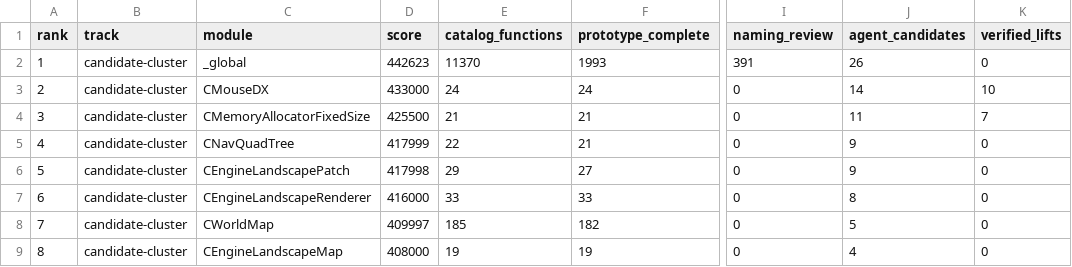
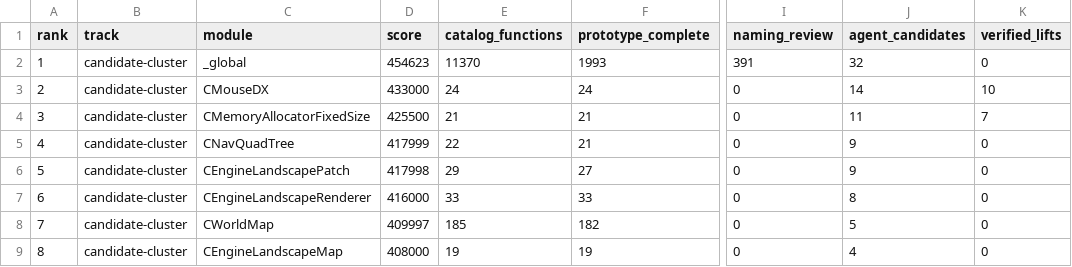
Before and after one commit to BuffJesus/FableDecomp, a TSV file: rebuild/backlog/modules.tsv, drawn as a sheet; only a part is shown, gaps mark what is left out; the diff names each change by its address in the sheet, - before the commit and + after, or states it on an @@ line.

Commit message:
Promote landscape patch relocation lift

```diff
--- a/rebuild/backlog/modules.tsv
+++ b/rebuild/backlog/modules.tsv
-D2 (score): 442623
+D2 (score): 454623
-J2 (agent_candidates): 26
+J2 (agent_candidates): 32
```
Also changed, not shown: rebuild/manifest/modules.tsv, 28 other files.
